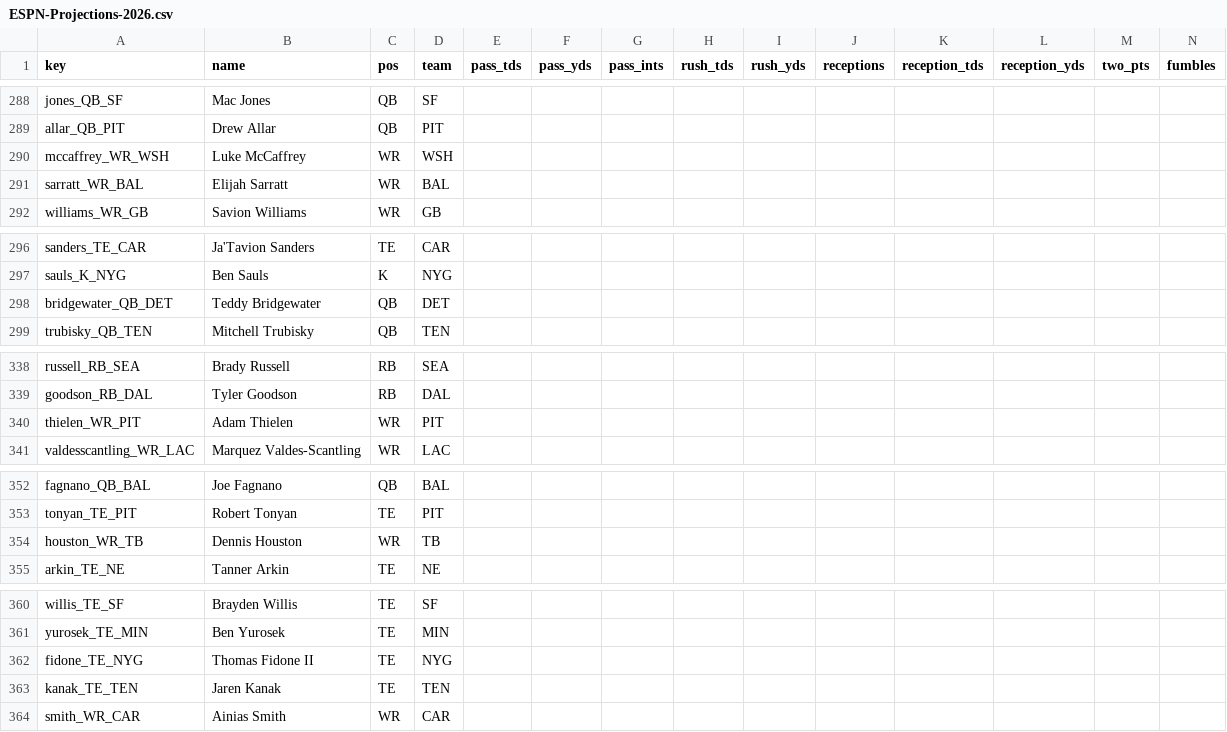
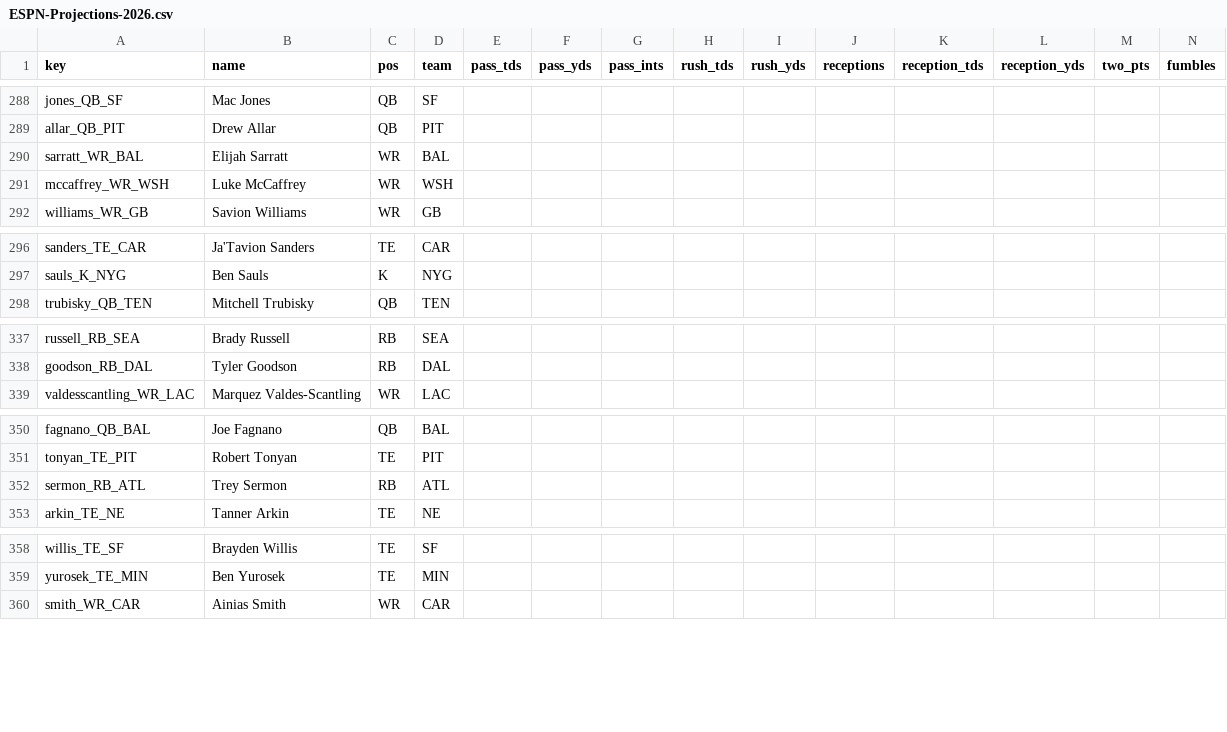
Before and after one commit to c4c-innovationslab/fantasy-football-manager, a CSV file: data/raw/projections/ESPN-Projections-2026.csv, drawn as a sheet; only a part is shown, gaps mark what is left out; removed rows and columns are numbered as before the commit, all else as after; rows hold the shown columns only; the diff names each change by its address in the sheet, - before the commit and + after, or states it on an @@ line.

```diff
--- a/data/raw/projections/ESPN-Projections-2026.csv
+++ b/data/raw/projections/ESPN-Projections-2026.csv
@@ row 291 moved to row 290: sarratt_WR_BAL @@
-row 298: bridgewater_QB_DET | Teddy Bridgewater | QB | DET
-row 340: thielen_WR_PIT | Adam Thielen | WR | PIT
-row 354: houston_WR_TB | Dennis Houston | WR | TB
+row 352: sermon_RB_ATL | Trey Sermon | RB | ATL
-row 362: fidone_TE_NYG | Thomas Fidone II | TE | NYG
-row 363: kanak_TE_TEN | Jaren Kanak | TE | TEN
```
Also changed, not shown: data/processed/Projections-2026.csv, data/raw/projections/CBS-Projections-2026.csv, 2 other files.
